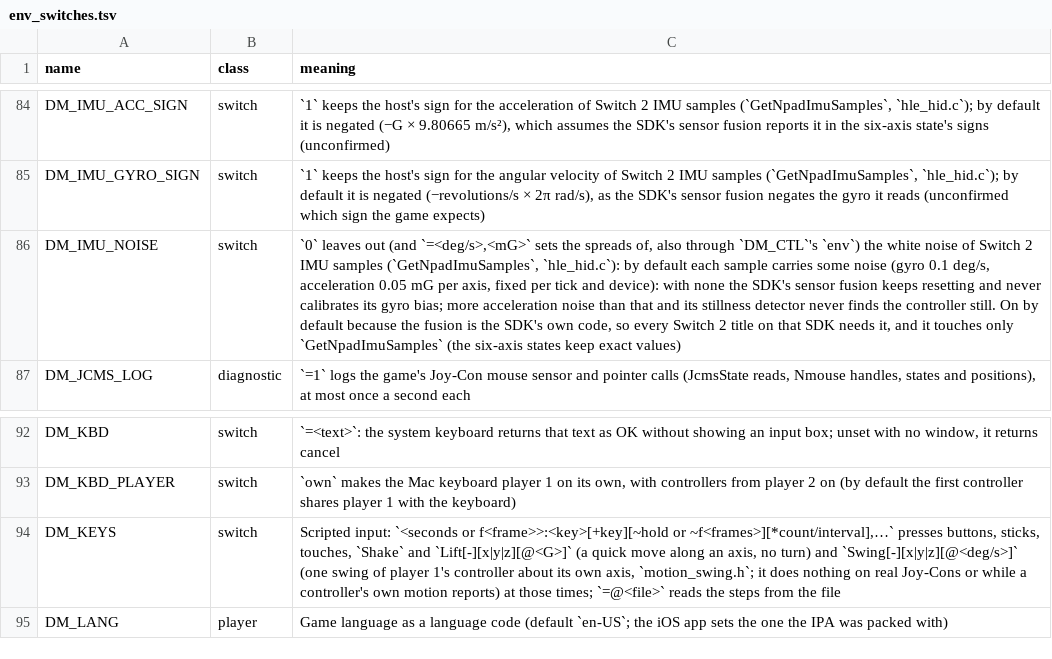
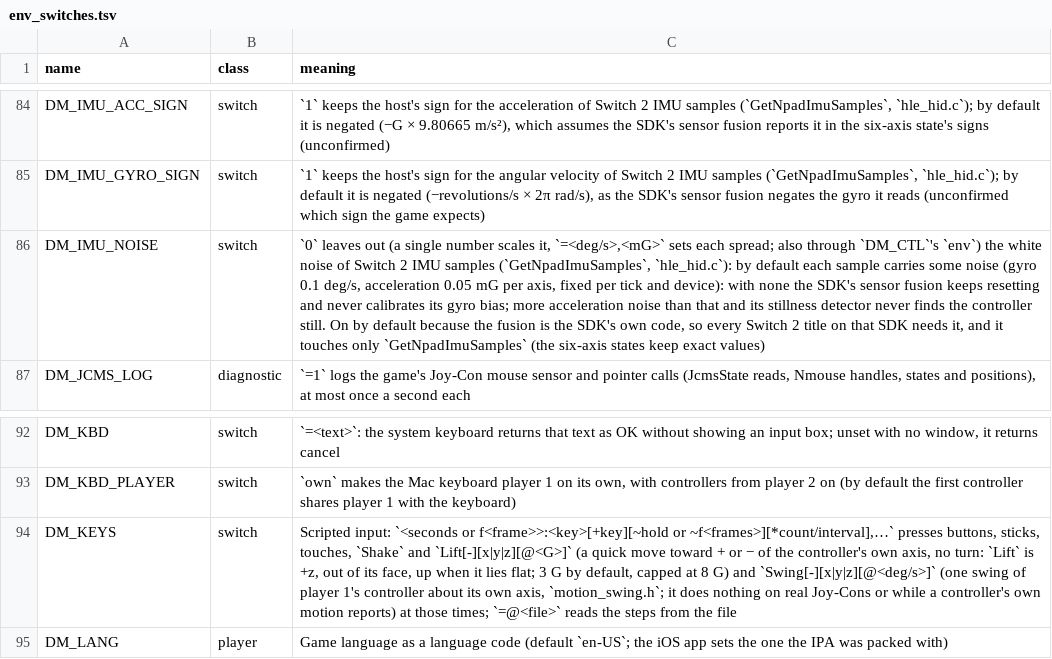
Before and after one commit to bymaxmarc/nxnative, a TSV file: docs/env_switches.tsv, drawn as a sheet; only a part is shown, gaps mark what is left out; the diff names each change by its address in the sheet, - before the commit and + after, or states it on an @@ line.

Commit message:
fix: hid six-axis handles take every device, styles sets keep two handles
Review follow-ups. six_style_bit accepts devices 0..2 for every style again
(SDKs differ in the device they give; six_source masks a pair's side). The
stored six-axis calibration keys device 2 as device 0, so a store through the
SDK's full-key handle is what a load through the host's reads. A style set of
several styles gets the style the npad is shown in and two handles when the
set holds a two-sensor style, as before; a set with no sensor style gets none.
Lift's reading is capped at the IC's 8 G. DM_IMU_NOISE: a single number scales
the defaults, an invalid value logs and keeps them. Docs: Lift's direction and
travel. Tests for each.

```diff
--- a/docs/env_switches.tsv
+++ b/docs/env_switches.tsv
-C86 (meaning): …leaves out (and `=<deg/s>,<mG>` sets the spreads of, also through…
+C86 (meaning): …leaves out (a single number scales it, `=<deg/s>,<mG>` sets each spread; also through…
-C94 (meaning): …quick move along an axis, no turn) and `Swing[-][x|y|z][@<deg/s>]`…
+C94 (meaning): …quick move toward + or − of the controller's own axis, no turn: `Lift` is +z, out of its face, up when it lies flat; 3 G by default, capped at 8 G) and `Swing[-][x|y|z][@<deg/s>]`…
```
Also changed, not shown: 6 other files.
